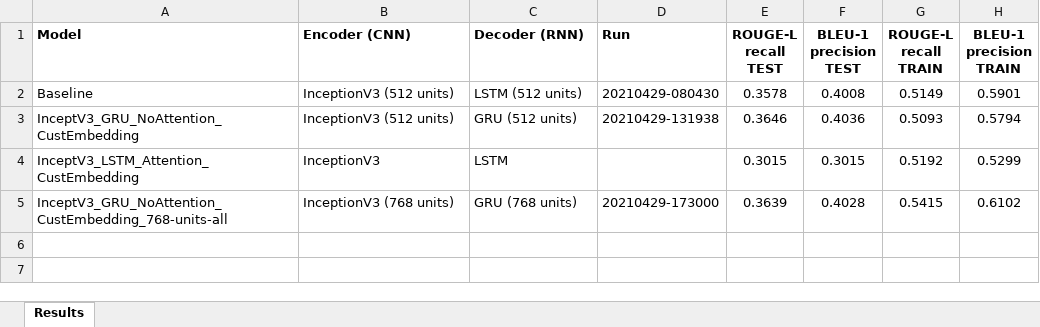
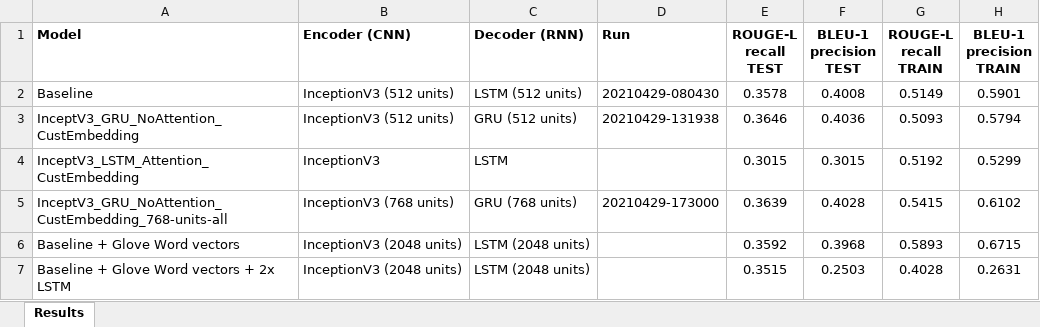
Before and after one commit to rainerenglisch/aida_dfki_project, an Excel workbook: reports/results_overview.xlsx, sheet Results, drawn as a sheet; values as stored, in another font and other column widths than the file's, no borders; the diff names each change by its address in the sheet, - before the commit and + after, or states it on an @@ line.

Commit message:
added Baseline + Glove Word vectors

```diff
--- a/reports/results_overview.xlsx (sheet Results)
+++ b/reports/results_overview.xlsx (sheet Results)
+row 6: Baseline + Glove Word vectors | InceptionV3 (2048 units) | LSTM (2048 units) |  | 0.3592 | 0.3968 | 0.5893 | 0.6715
+row 7: Baseline + Glove Word vectors + 2x LSTM | InceptionV3 (2048 units) | LSTM (2048 units) |  | 0.3515 | 0.2503 | 0.4028 | 0.2631
```
